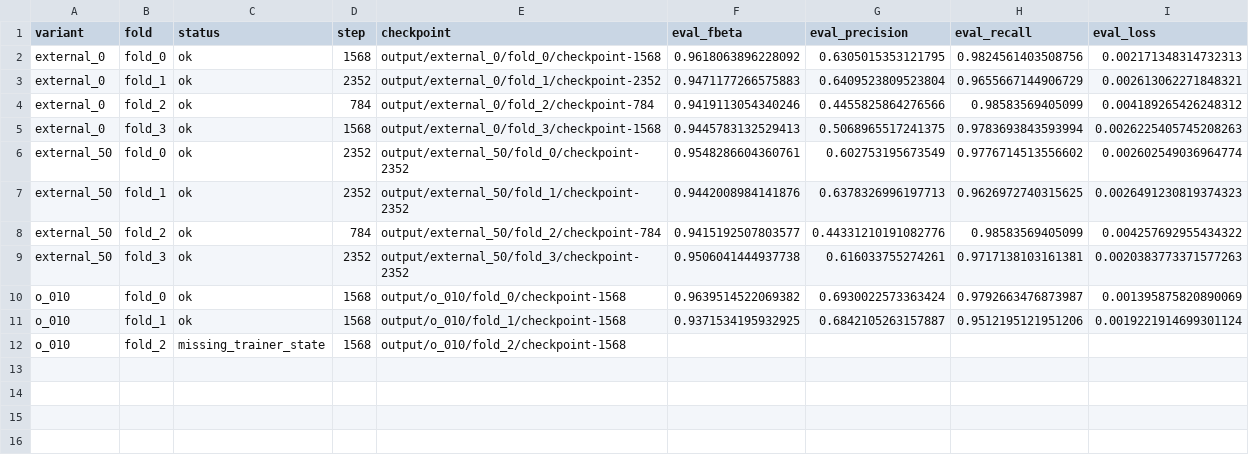
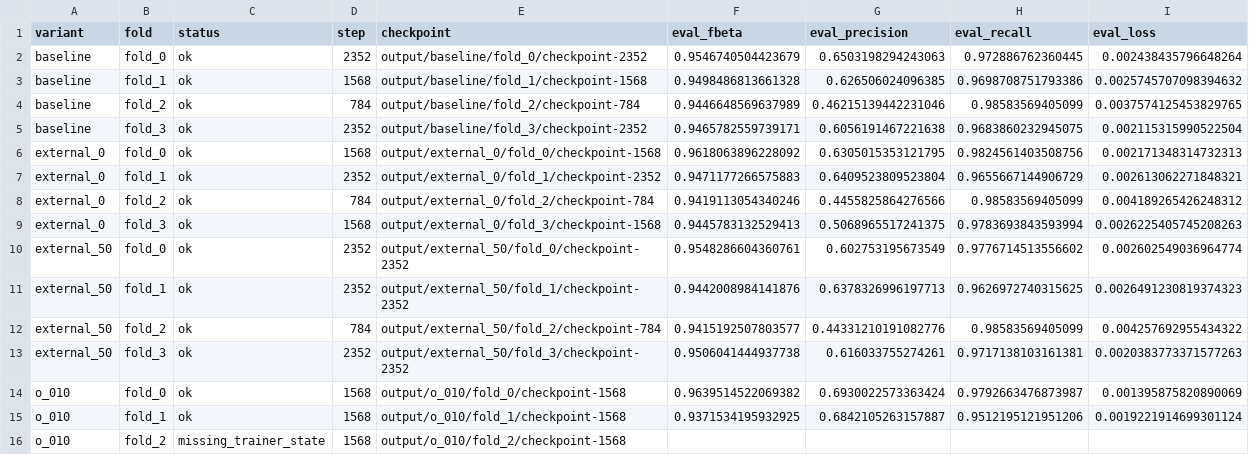
Before and after one commit to allanli608/automatic-pii-detection-paper, a CSV file: analysis/metrics_folds.csv, drawn as a sheet; the diff names each change by its address in the sheet, - before the commit and + after, or states it on an @@ line.

```diff
--- a/analysis/metrics_folds.csv
+++ b/analysis/metrics_folds.csv
+row 2: baseline | fold_0 | ok | 2352 | output/baseline/fold_0/checkpoint-2352 | 0.9546740504423679 | 0.6503198294243063 | 0.972886762360445 | 0.002438435796648264
+row 3: baseline | fold_1 | ok | 1568 | output/baseline/fold_1/checkpoint-1568 | 0.9498486813661328 | 0.626506024096385 | 0.9698708751793386 | 0.0025745707098394632
+row 4: baseline | fold_2 | ok | 784 | output/baseline/fold_2/checkpoint-784 | 0.9446648569637989 | 0.46215139442231046 | 0.98583569405099 | 0.0037574125453829765
+row 5: baseline | fold_3 | ok | 2352 | output/baseline/fold_3/checkpoint-2352 | 0.9465782559739171 | 0.6056191467221638 | 0.9683860232945075 | 0.002115315990522504
```
Also changed, not shown: analysis/metrics_summary.csv, 3 other files.
